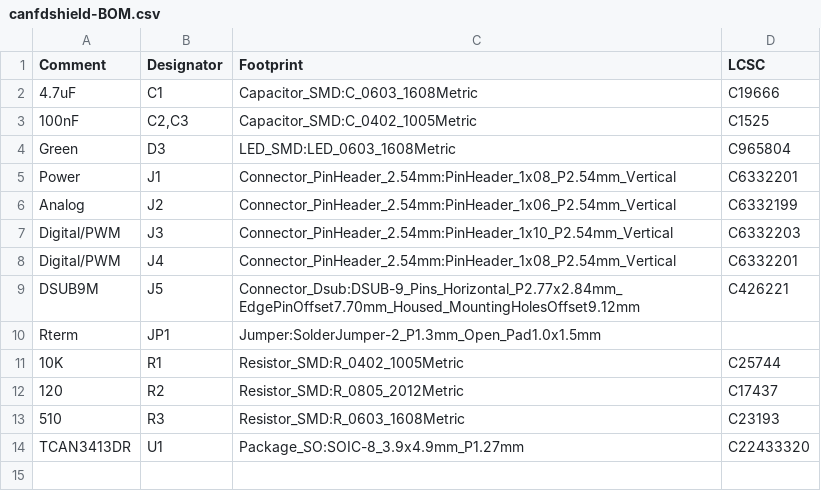
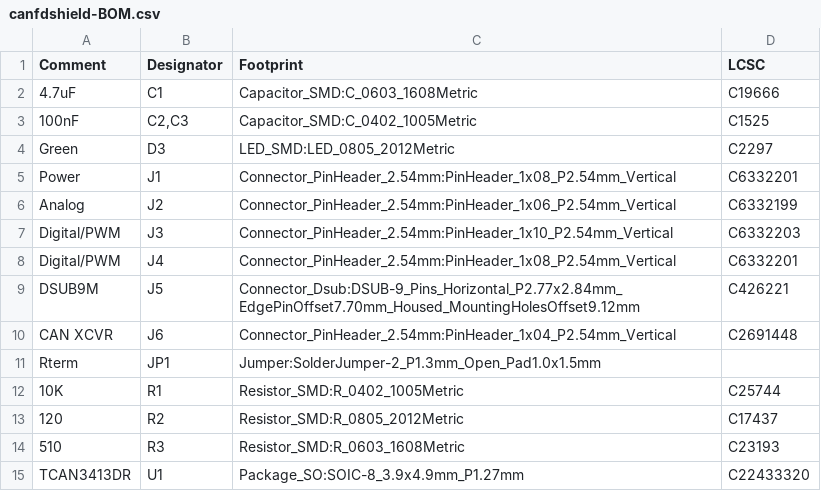
Before and after one commit to feaser/canfdshield, a CSV file: hardware/assembly/canfdshield-BOM.csv, drawn as a sheet.

Commit message:
Updated Gerbers and assembly files.

```diff
--- a/hardware/assembly/canfdshield-BOM.csv
+++ b/hardware/assembly/canfdshield-BOM.csv
@@ -3,3 +3,3 @@ Comment,Designator,Footprint,LCSC
 "100nF","C2,C3","Capacitor_SMD:C_0402_1005Metric","C1525"
-"Green","D3","LED_SMD:LED_0603_1608Metric","C965804"
+"Green","D3","LED_SMD:LED_0805_2012Metric","C2297"
 "Power","J1","Connector_PinHeader_2.54mm:PinHeader_1x08_P2.54mm_Vertical","C6332201"
@@ -9,2 +9,3 @@ Comment,Designator,Footprint,LCSC
 "DSUB9M","J5","Connector_Dsub:DSUB-9_Pins_Horizontal_P2.77x2.84mm_EdgePinOffset7.70mm_Housed_MountingHolesOffset9.12mm","C426221"
+"CAN XCVR","J6","Connector_PinHeader_2.54mm:PinHeader_1x04_P2.54mm_Vertical","C2691448"
 "Rterm","JP1","Jumper:SolderJumper-2_P1.3mm_Open_Pad1.0x1.5mm",""
```
Also changed, not shown: hardware/assembly/canfdshield-Footprint-Positions.csv, 2 other files.
